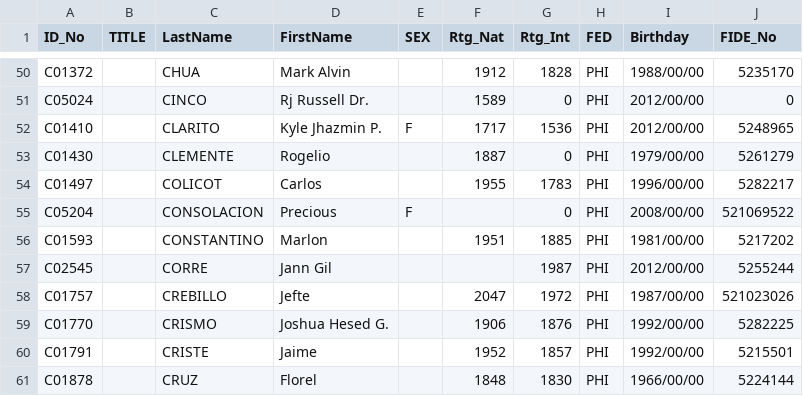
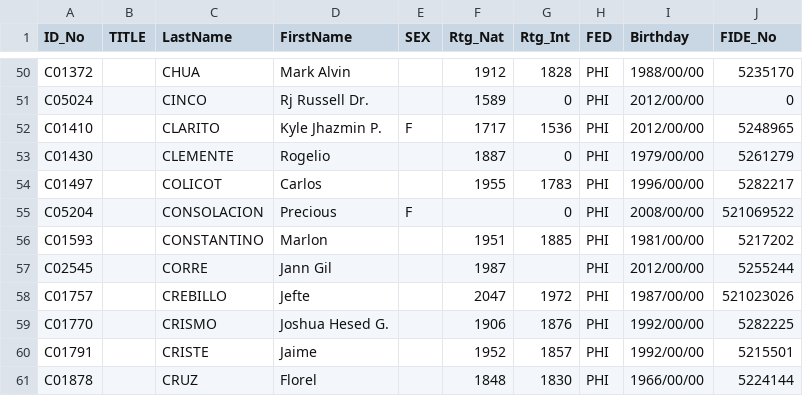
Before and after one commit to mythrilh3ml0ck/ChessMatesPHRatings, a CSV file: CMP/March_2026.csv, drawn as a sheet; only a part is shown, gaps mark what is left out.

Commit message:
Update March_2026.csv

```diff
--- a/CMP/March_2026.csv
+++ b/CMP/March_2026.csv
@@ -56,3 +56,3 @@ C05204,,CONSOLACION, Precious,F,,0,PHI,2008/00/00,521069522
 C01593,,CONSTANTINO, Marlon,,1951,1885,PHI,1981/00/00,5217202
-C02545,,CORRE, Jann Gil,,,1987,PHI,2012/00/00,5255244
+C02545,,CORRE, Jann Gil,,1987,,PHI,2012/00/00,5255244
 C01757,,CREBILLO, Jefte,,2047,1972,PHI,1987/00/00,521023026
```
